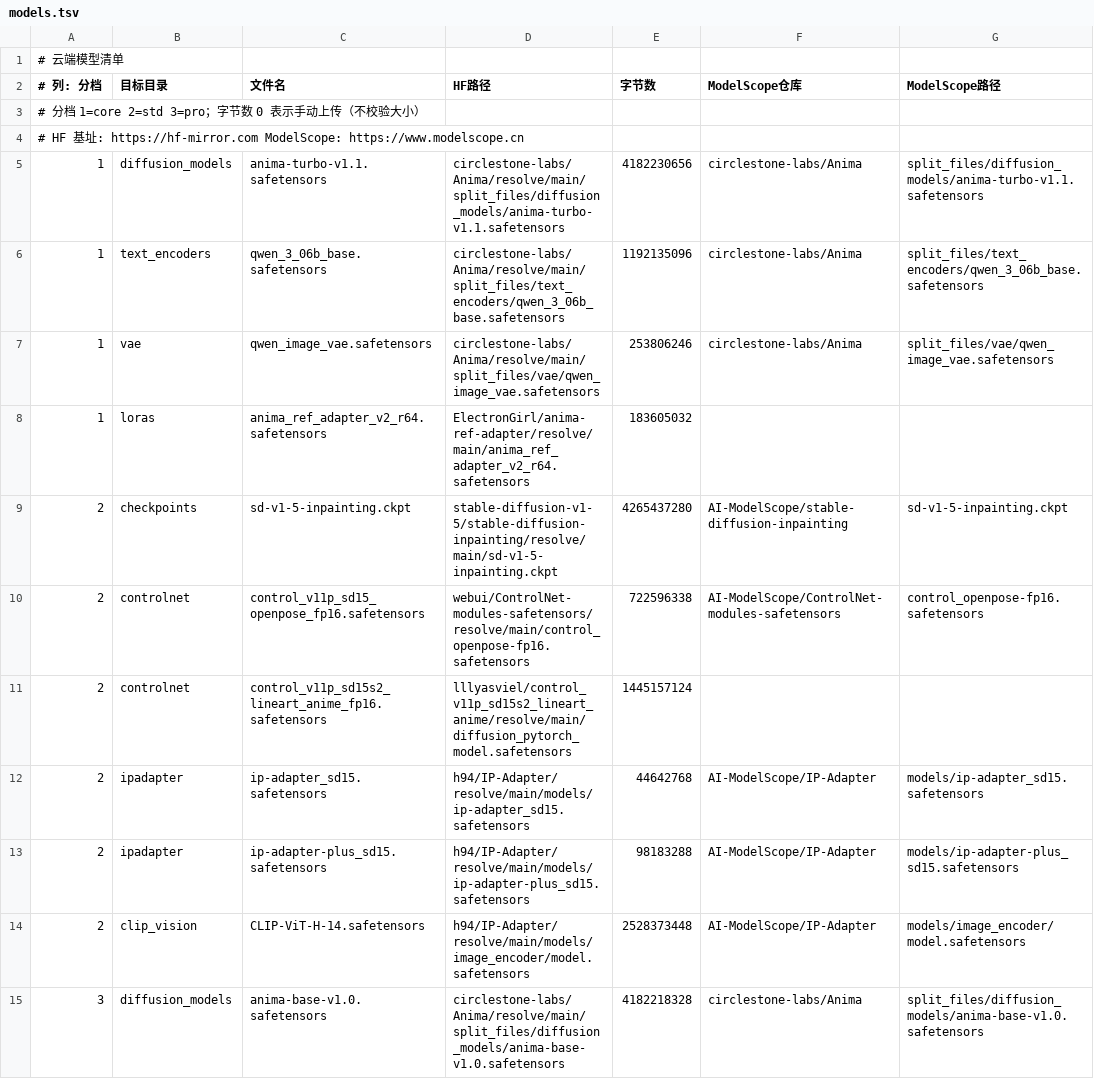
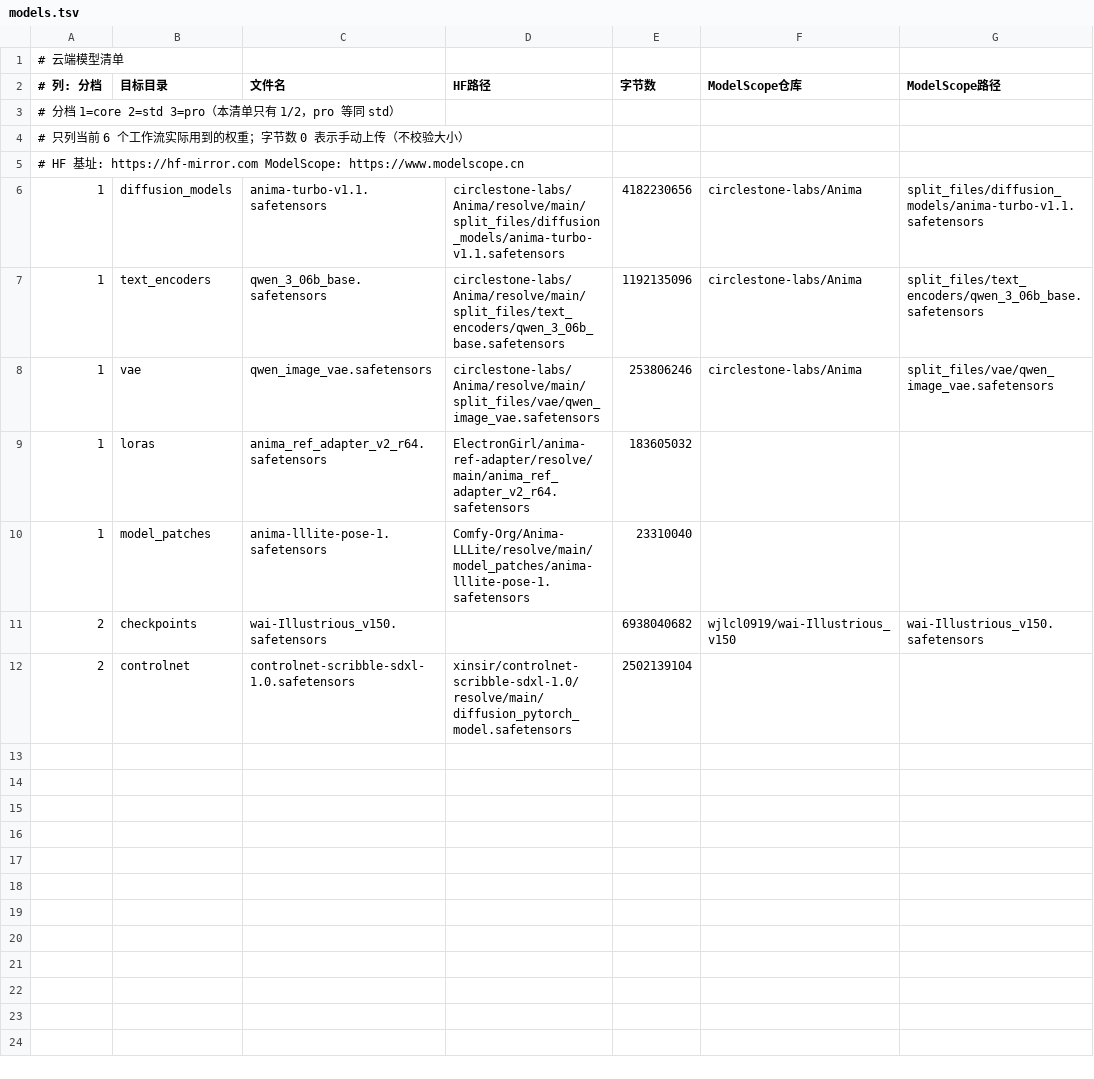
Before and after one commit to takisaki/anima_comfyui_setup_kit_013, a TSV file: models.tsv, drawn as a sheet.

Commit message:
feat: 工作流按现网更新（6 个）+ 模型清单精简 + Ref Adapter 补丁
- workflows: 换成当前 6 个；01 改用 SDXL scribble ControlNet（832x1216 / 28 步 / cfg 6）
- models.tsv: 只留 7 个在用权重（core 5.8G / std 15.3G），新增 anima-lllite-pose-1、WAI 底模、SDXL scribble
- nodes.keep: 节点包裁剪到 5 个；build_pack 支持过滤并排除 ckpts，patches/docs 进 zip
- patches/: Anima Ref Adapter 补丁（修 KeyError: model_patch_data），02_nodes.sh 自动幂等应用
- 02_nodes.sh: 预下 DWPose 两个权重（dw-ll_ucoco / yolox_l）
- check_models.py: 修 7 列 models.tsv 解析；convert_ckpt.py 改为通用用法
- VERSION 1.4.0；README/docs 档位、工作流对照、补丁与已知问题同步

```diff
--- a/models.tsv
+++ b/models.tsv
@@ -2,3 +2,4 @@
 # 列: 分档|目标目录|文件名|HF路径|字节数|ModelScope仓库|ModelScope路径
-# 分档 1=core 2=std 3=pro；字节数 0 表示手动上传（不校验大小）
+# 分档 1=core 2=std 3=pro（本清单只有 1/2，pro 等同 std）
+# 只列当前 6 个工作流实际用到的权重；字节数 0 表示手动上传（不校验大小）
 # HF 基址: https://hf-mirror.com   ModelScope: https://www.modelscope.cn
@@ -8,8 +9,4 @@
 1|loras|anima_ref_adapter_v2_r64.safetensors|ElectronGirl/anima-ref-adapter/resolve/main/anima_ref_adapter_v2_r64.safetensors|183605032||
-2|checkpoints|sd-v1-5-inpainting.ckpt|stable-diffusion-v1-5/stable-diffusion-inpainting/resolve/main/sd-v1-5-inpainting.ckpt|4265437280|AI-ModelScope/stable-diffusion-inpainting|sd-v1-5-inpainting.ckpt
-2|controlnet|control_v11p_sd15_openpose_fp16.safetensors|webui/ControlNet-modules-safetensors/resolve/main/control_openpose-fp16.safetensors|722596338|AI-ModelScope/ControlNet-modules-safetensors|control_openpose-fp16.safetensors
-2|controlnet|control_v11p_sd15s2_lineart_anime_fp16.safetensors|lllyasviel/control_v11p_sd15s2_lineart_anime/resolve/main/diffusion_pytorch_model.safetensors|1445157124||
-2|ipadapter|ip-adapter_sd15.safetensors|h94/IP-Adapter/resolve/main/models/ip-adapter_sd15.safetensors|44642768|AI-ModelScope/IP-Adapter|models/ip-adapter_sd15.safetensors
-2|ipadapter|ip-adapter-plus_sd15.safetensors|h94/IP-Adapter/resolve/main/models/ip-adapter-plus_sd15.safetensors|98183288|AI-ModelScope/IP-Adapter|models/ip-adapter-plus_sd15.safetensors
-2|clip_vision|CLIP-ViT-H-14.safetensors|h94/IP-Adapter/resolve/main/models/image_encoder/model.safetensors|2528373448|AI-ModelScope/IP-Adapter|models/image_encoder/model.safetensors
-3|diffusion_models|anima-base-v1.0.safetensors|circlestone-labs/Anima/resolve/main/split_files/diffusion_models/anima-base-v1.0.safetensors|4182218328|circlestone-labs/Anima|split_files/diffusion_models/anima-base-v1.0.safetensors
+1|model_patches|anima-lllite-pose-1.safetensors|Comfy-Org/Anima-LLLite/resolve/main/model_patches/anima-lllite-pose-1.safetensors|23310040||
+2|checkpoints|wai-Illustrious_v150.safetensors||6938040682|wjlcl0919/wai-Illustrious_v150|wai-Illustrious_v150.safetensors
+2|controlnet|controlnet-scribble-sdxl-1.0.safetensors|xinsir/controlnet-scribble-sdxl-1.0/resolve/main/diffusion_pytorch_model.safetensors|2502139104||
```
Also changed, not shown: 23 other files.
